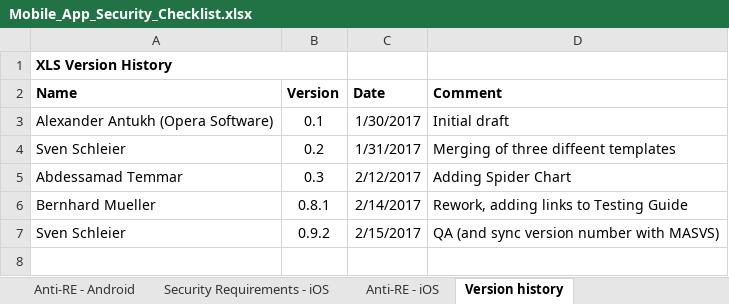
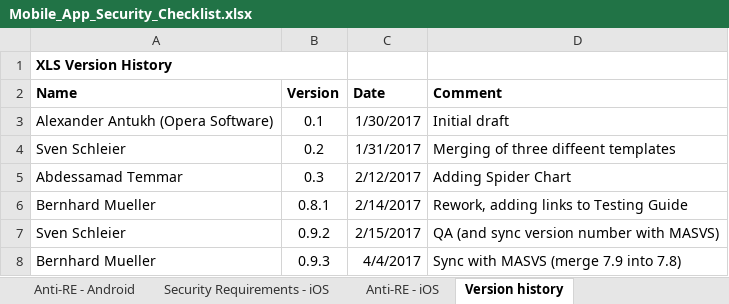
Before and after one commit to OWASP/owasp-mastg, an Excel workbook: Checklists/Mobile_App_Security_Checklist.xlsx, sheet Version history, drawn as a sheet; values as stored, in another font and other column widths than the file's, no borders; the diff names each change by its address in the sheet, - before the commit and + after, or states it on an @@ line.

Commit message:
Update checklist - merge 7.9 into 7.8

```diff
--- a/Checklists/Mobile_App_Security_Checklist.xlsx (sheet Version history)
+++ b/Checklists/Mobile_App_Security_Checklist.xlsx (sheet Version history)
+row 8: Bernhard Mueller | 0.9.3 | 4/4/2017 | Sync with MASVS (merge 7.9 into 7.8)
```
Also changed, not shown: sheet Security Requirements - Android, sheet Security Requirements - iOS, sheet Management Summary, formulas that keep their value, charts or pictures.
